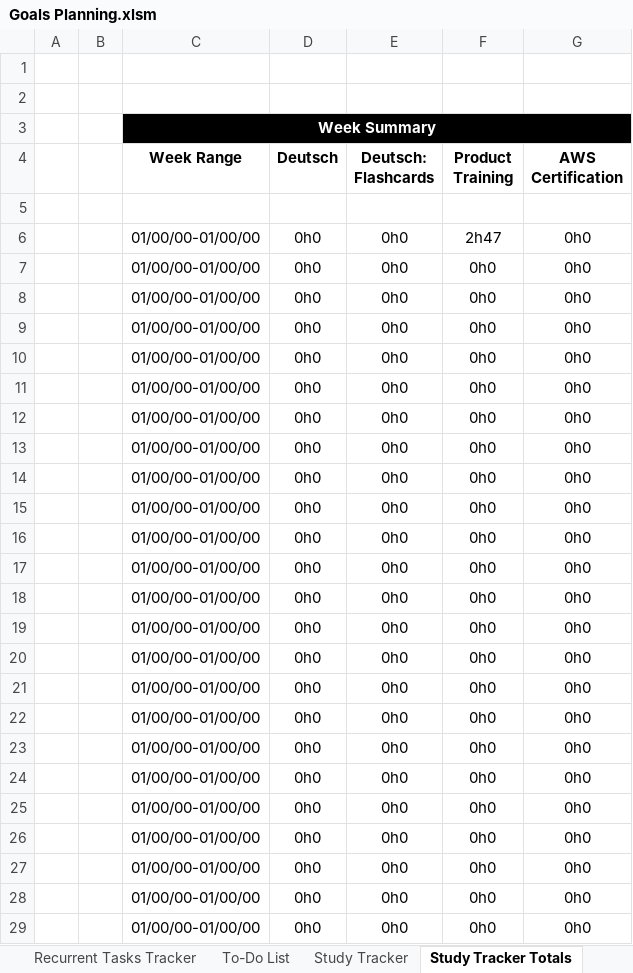
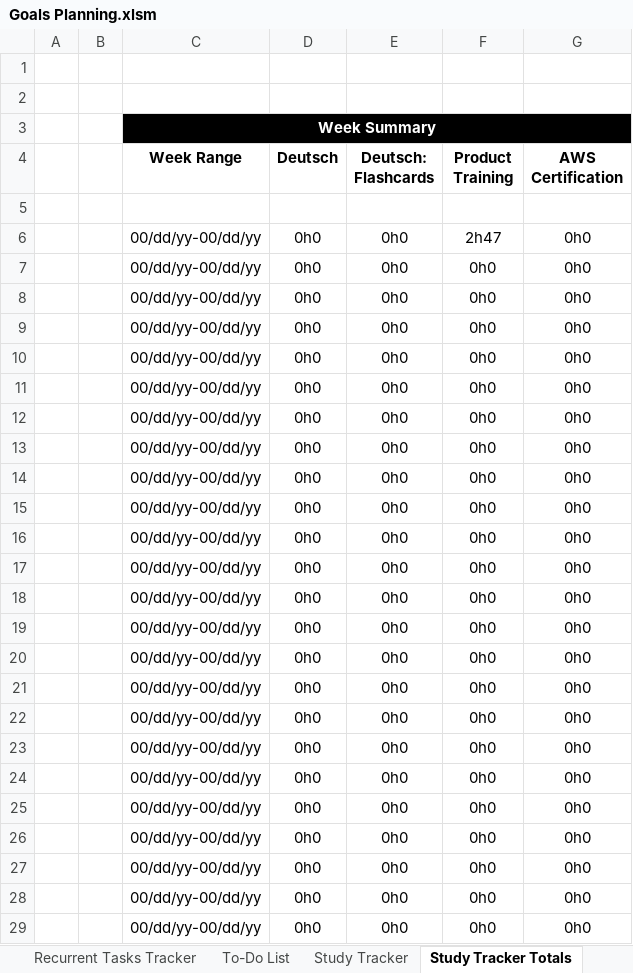
Before and after one commit to dlozanob/My-Notes, an Excel workbook: Management/Goals Planning.xlsm, sheet Study Tracker Totals, drawn as a sheet; only a part is shown; values as stored, in another font and other column widths than the file's, no borders; charts and pictures and conditional formats and table styles not drawn; 2 other sheets too large or unreadable and not compared; the diff covers the shown part only; the diff names each change by its address in the sheet, - before the commit and + after, or states it on an @@ line.

```diff
--- a/Management/Goals Planning.xlsm (sheet Study Tracker Totals)
+++ b/Management/Goals Planning.xlsm (sheet Study Tracker Totals)
-C6:C29 (Week Range): 01/00/00-01/00/00
+C6:C29 (Week Range): 00/dd/yy-00/dd/yy
```
Also changed, not shown: 28 edited cells elsewhere in this sheet, sheet To-Do List, sheet Logbook Totals, sheet Detailed Planning, charts or pictures, Management/Finantial Planning.xlsx.
